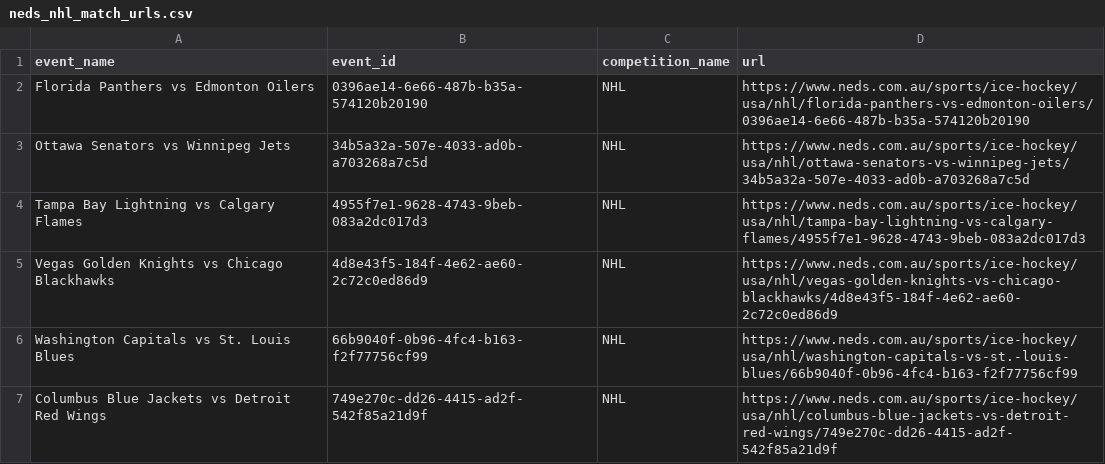
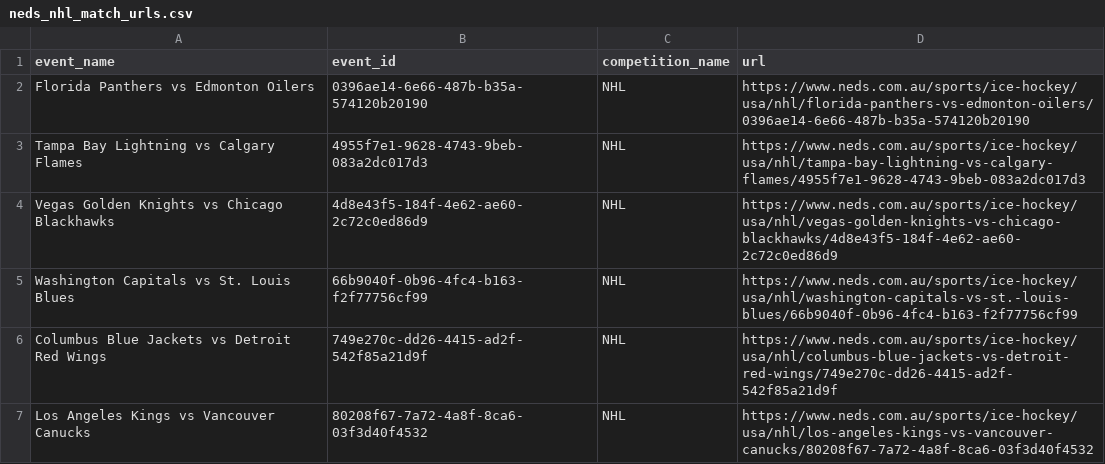
Before and after one commit to jamesbrown1417/NHL, a CSV file: OddsScraper/Neds/neds_nhl_match_urls.csv, drawn as a sheet; only a part is shown; the shorter side is filled out with more unchanged rows; the diff names each change by its address in the sheet, - before the commit and + after, or states it on an @@ line.

```diff
--- a/OddsScraper/Neds/neds_nhl_match_urls.csv
+++ b/OddsScraper/Neds/neds_nhl_match_urls.csv
-row 3: Ottawa Senators vs Winnipeg Jets | 34b5a32a-507e-4033-ad0b-a703268a7c5d | NHL | https://www.neds.com.au/sports/ice-hockey/usa/nhl/ottawa-senators-vs-winnipeg-jets/34b5a32a-507e-4033-ad0b-a703268a7c5d
```
Also changed, not shown: Data/scraped_odds/bet365_player_assists.csv, Data/scraped_odds/bet365_player_points.csv, 36 other files.
